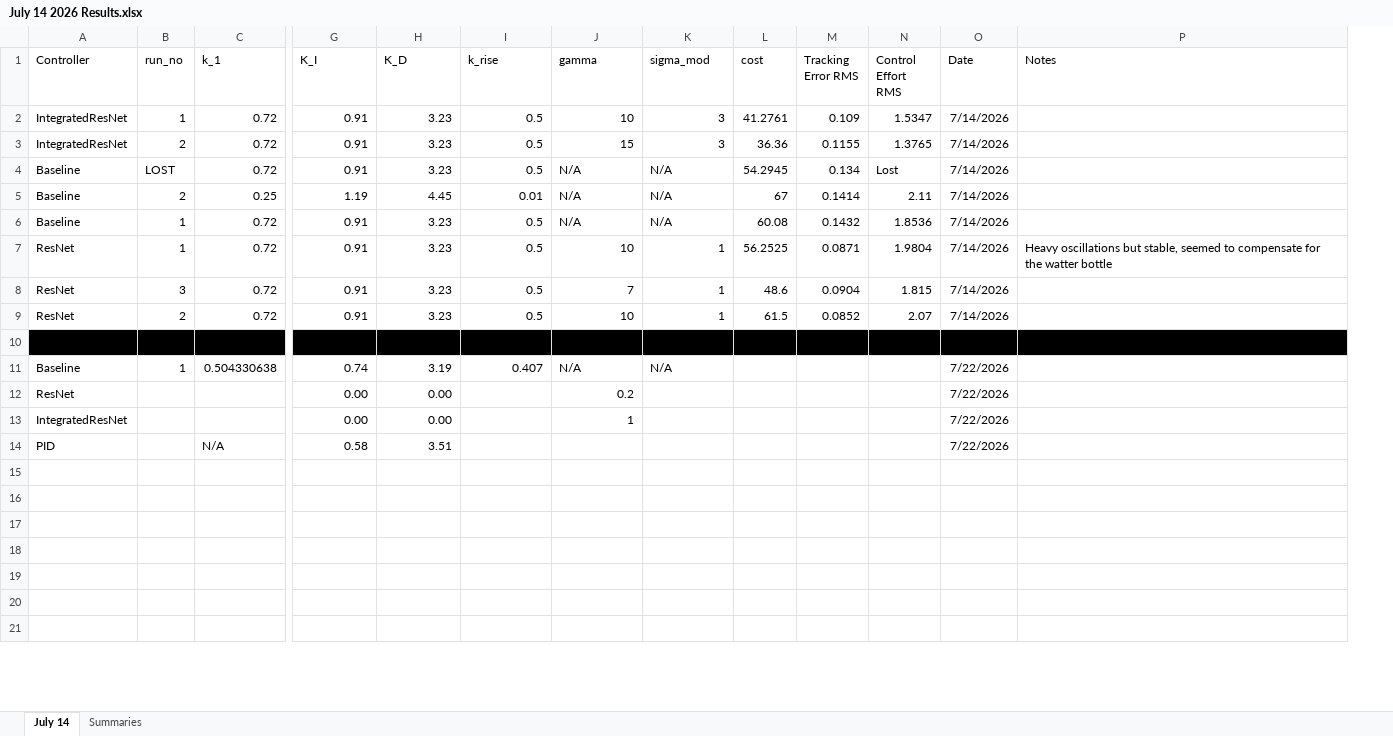
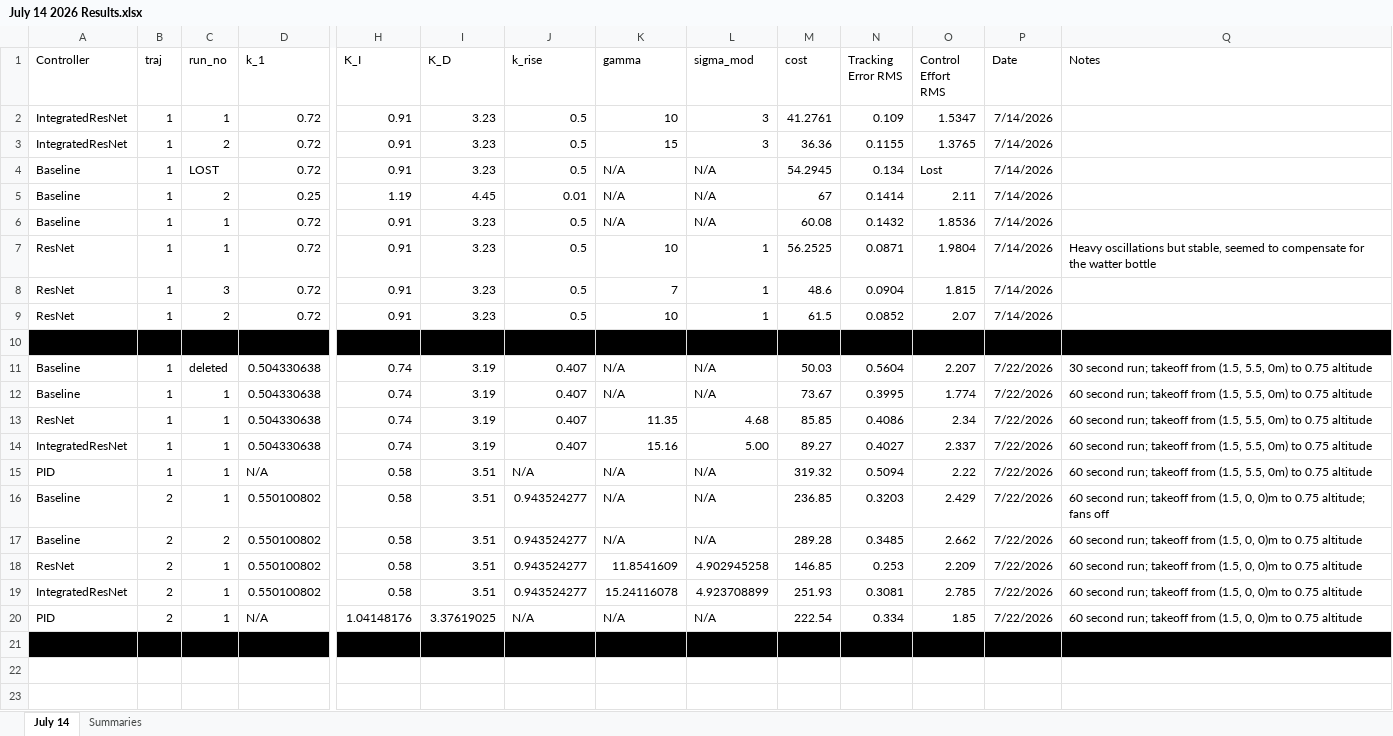
Before and after one commit to mgardenswartz/rise-controller, an Excel workbook: 5 - Experimental Data/july_14_2026_water_bottle/July 14 2026 Results.xlsx, sheet July 14, drawn as a sheet; only a part is shown, gaps mark what is left out; values as stored, in another font and other column widths than the file's, no borders; removed rows and columns are numbered as before the commit, all else as after; rows hold the shown columns only; the diff covers the shown part only; the diff names each change by its address in the sheet, - before the commit and + after, or states it on an @@ line.

```diff
--- a/5 - Experimental Data/july_14_2026_water_bottle/July 14 2026 Results.xlsx (sheet July 14)
+++ b/5 - Experimental Data/july_14_2026_water_bottle/July 14 2026 Results.xlsx (sheet July 14)
+column B (traj), rows 2-9: all 1; row 12: 1; rows 15-19: 1 | 2 | 2 | 2 | 2
+row 11: Baseline | 1 | deleted | 0.504330638 | 0.74 | 3.19 | 0.407 | N/A | N/A | 50.03 | 0.5604 | 2.207 | 7/22/2026 | 30 second run; takeoff from (1.5, 5.5, 0m) to 0.75 altitude
-M12 (cost): (empty)
+M12 (cost): 73.67
-N12 (Tracking Error RMS): (empty)
+N12 (Tracking Error RMS): 0.3995
-O12 (Control Effort RMS): (empty)
+O12 (Control Effort RMS): 1.774
-Q12 (Notes): (empty)
+Q12 (Notes): 60 second run; takeoff from (1.5, 5.5, 0m) to 0.75 altitude
-row 12: ResNet |  |  | 0.00 | 0.00 |  | 0.2 |  |  |  |  | 7/22/2026
-row 13: IntegratedResNet |  |  | 0.00 | 0.00 |  | 1 |  |  |  |  | 7/22/2026
+row 13: ResNet | 1 | 1 | 0.504330638 | 0.74 | 3.19 | 0.407 | 11.35 | 4.68 | 85.85 | 0.4086 | 2.34 | 7/22/2026 | 60 second run; takeoff from (1.5, 5.5, 0m) to 0.75 altitude
+row 14: IntegratedResNet | 1 | 1 | 0.504330638 | 0.74 | 3.19 | 0.407 | 15.16 | 5.00 | 89.27 | 0.4027 | 2.337 | 7/22/2026 | 60 second run; takeoff from (1.5, 5.5, 0m) to 0.75 altitude
-C15 (run_no): (empty)
+C15 (run_no): 1
-J15 (k_rise): (empty)
+J15 (k_rise): N/A
-K15 (gamma): (empty)
+K15 (gamma): N/A
-L15 (sigma_mod): (empty)
+L15 (sigma_mod): N/A
-M15 (cost): (empty)
+M15 (cost): 319.32
-N15 (Tracking Error RMS): (empty)
+N15 (Tracking Error RMS): 0.5094
-O15 (Control Effort RMS): (empty)
+O15 (Control Effort RMS): 2.22
-Q15 (Notes): (empty)
+Q15 (Notes): 60 second run; takeoff from (1.5, 5.5, 0m) to 0.75 altitude
-row 16: (empty)
+row 16: Baseline | 2 | 1 | 0.550100802 | 0.58 | 3.51 | 0.943524277 | N/A | N/A | 236.85 | 0.3203 | 2.429 | 7/22/2026 | 60 second run; takeoff from (1.5, 0, 0)m to 0.75 altitude; fans off
-row 17: (empty)
+row 17: Baseline | 2 | 2 | 0.550100802 | 0.58 | 3.51 | 0.943524277 | N/A | N/A | 289.28 | 0.3485 | 2.662 | 7/22/2026 | 60 second run; takeoff from (1.5, 0, 0)m to 0.75 altitude
-row 18: (empty)
+row 18: ResNet | 2 | 1 | 0.550100802 | 0.58 | 3.51 | 0.943524277 | 11.8541609 | 4.902945258 | 146.85 | 0.253 | 2.209 | 7/22/2026 | 60 second run; takeoff from (1.5, 0, 0)m to 0.75 altitude
-row 19: (empty)
+row 19: IntegratedResNet | 2 | 1 | 0.550100802 | 0.58 | 3.51 | 0.943524277 | 15.24116078 | 4.923708899 | 251.93 | 0.3081 | 2.785 | 7/22/2026 | 60 second run; takeoff from (1.5, 0, 0)m to 0.75 altitude
+row 20: PID | 2 | 1 | N/A | 1.04148176 | 3.37619025 | N/A | N/A | N/A | 222.54 | 0.334 | 1.85 | 7/22/2026 | 60 second run; takeoff from (1.5, 0, 0)m to 0.75 altitude
-A21 fill: none
+A21 fill: #000000
-C21:Q21 fill: none
+C21:Q21 fill: #000000
```
Also changed, not shown: cell formats elsewhere in this sheet, formulas that keep their value, 19 other files.
